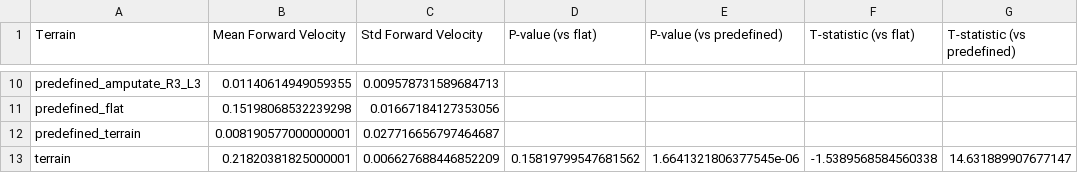
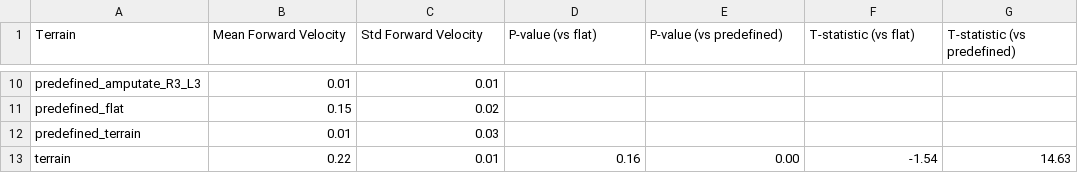
Before and after one commit to Zedonkay/ishayu_metrics, a CSV file: velocity_metric/sheets/filtered_velocities_table.csv, drawn as a sheet; only a part is shown, gaps mark what is left out; the diff covers the shown part only; the diff names each change by its address in the sheet, - before the commit and + after, or states it on an @@ line.

Commit message:
old data

```diff
--- a/velocity_metric/sheets/filtered_velocities_table.csv
+++ b/velocity_metric/sheets/filtered_velocities_table.csv
-B10 (Mean Forward Velocity): 0.01140614949059355
+B10 (Mean Forward Velocity): 0.01
-C10 (Std Forward Velocity): 0.009578731589684713
+C10 (Std Forward Velocity): 0.01
-B11 (Mean Forward Velocity): 0.15198068532239298
+B11 (Mean Forward Velocity): 0.15
-C11 (Std Forward Velocity): 0.01667184127353056
+C11 (Std Forward Velocity): 0.02
-B12 (Mean Forward Velocity): 0.008190577000000001
+B12 (Mean Forward Velocity): 0.01
-C12 (Std Forward Velocity): 0.027716656797464687
+C12 (Std Forward Velocity): 0.03
-B13 (Mean Forward Velocity): 0.21820381825000001
+B13 (Mean Forward Velocity): 0.22
-C13 (Std Forward Velocity): 0.006627688446852209
+C13 (Std Forward Velocity): 0.01
-D13 (P-value (vs flat)): 0.15819799547681562
+D13 (P-value (vs flat)): 0.16
-E13 (P-value (vs predefined)): 1.6641321806377545e-06
+E13 (P-value (vs predefined)): 0.00
-F13 (T-statistic (vs flat)): -1.5389568584560338
+F13 (T-statistic (vs flat)): -1.54
-G13 (T-statistic (vs predefined)): 14.631889907677147
+G13 (T-statistic (vs predefined)): 14.63
```
Also changed, not shown: 32 edited cells elsewhere in this file, exponents/sheets/exponents.csv, exponents/sheets/exponents_table.csv, 9 other files.
